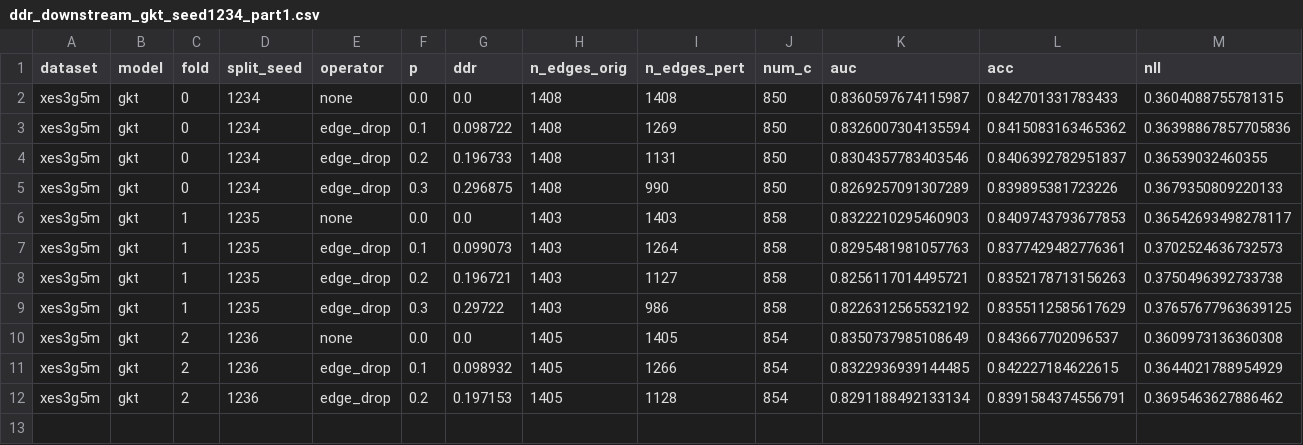
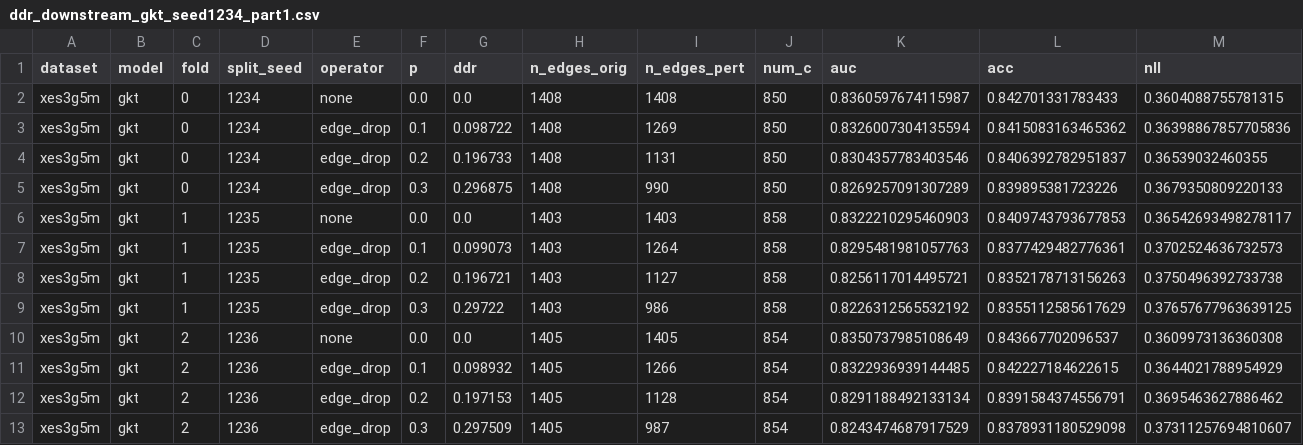
Before and after one commit to edu-risk-lab/leakage-controlled-kt-audit, a CSV file: results/q1/ddr_downstream_gkt/ddr_downstream_gkt_seed1234_part1.csv, drawn as a sheet; only a part is shown; rows hold the shown columns only; the diff names each change by its address in the sheet, - before the commit and + after, or states it on an @@ line.

Commit message:
chore: backup intermediate results for seed 1234 part1 (12/15 complete)

```diff
--- a/results/q1/ddr_downstream_gkt/ddr_downstream_gkt_seed1234_part1.csv
+++ b/results/q1/ddr_downstream_gkt/ddr_downstream_gkt_seed1234_part1.csv
+row 13: xes3g5m | gkt | 2 | 1236 | edge_drop | 0.3 | 0.297509 | 1405 | 987 | 854 | 0.8243474687917529 | 0.8378931180529098 | 0.37311257694810607
```
